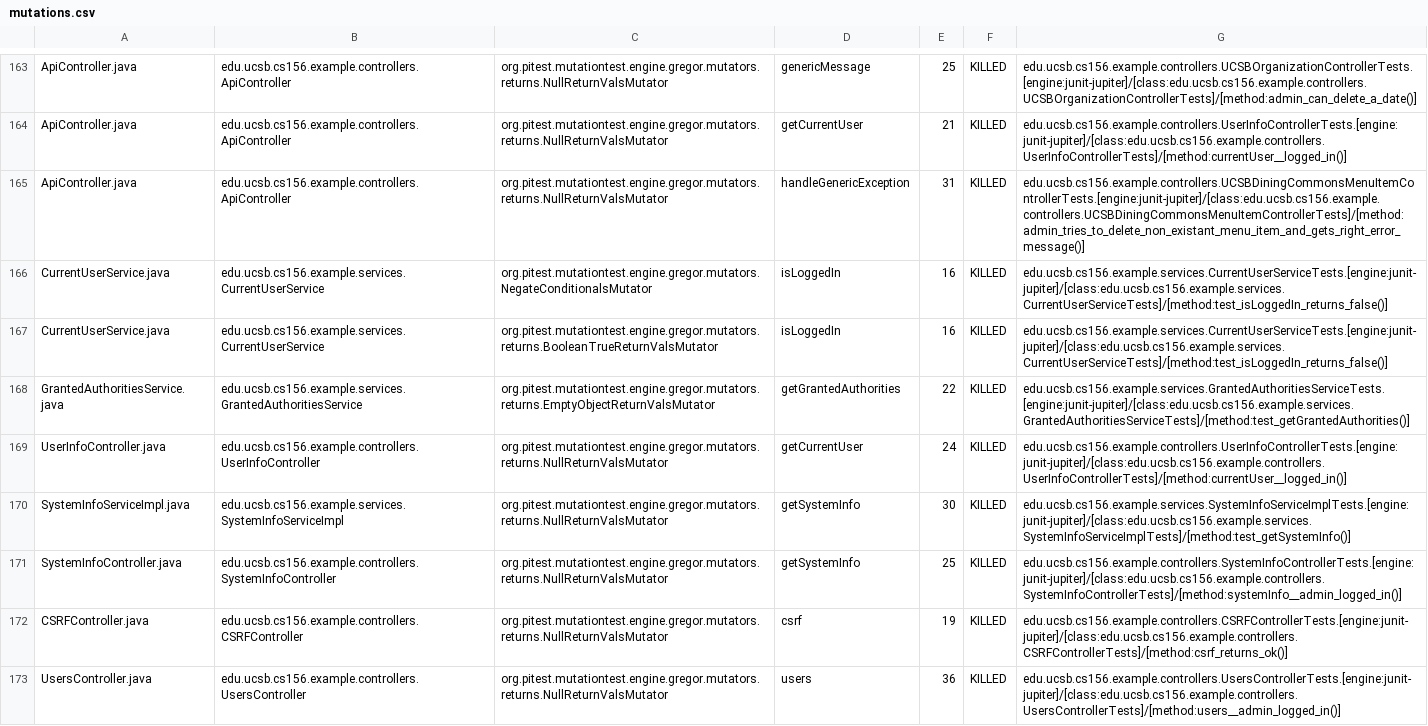
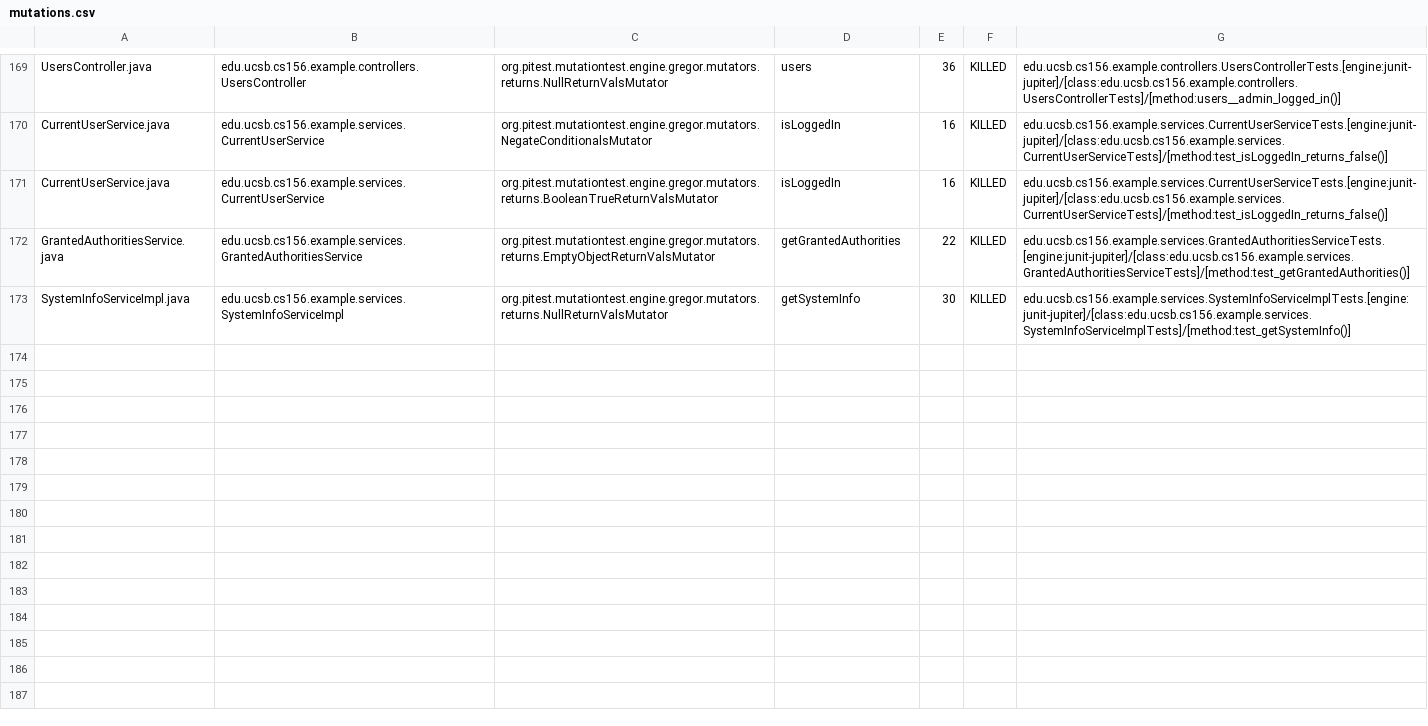
Before and after one commit to ucsb-cs156-f23/team03-f23-7pm-3, a CSV file: prs/90/pitest/mutations.csv, drawn as a sheet; only a part is shown, gaps mark what is left out; removed rows and columns are numbered as before the commit, all else as after; the diff covers the shown part only; the diff names each change by its address in the sheet, - before the commit and + after, or states it on an @@ line.

Commit message:
Deploying to gh-pages from @ ucsb-cs156-f23/team03-f23-7pm-3@3267013067b06ab28024889d41629d2933680952 🚀

```diff
--- a/prs/90/pitest/mutations.csv
+++ b/prs/90/pitest/mutations.csv
-A169: ApiController.java
+A169: UsersController.java
-B169: edu.ucsb.cs156.example.controllers.ApiController
+B169: edu.ucsb.cs156.example.controllers.UsersController
-D169: genericMessage
+D169: users
-E169: 25
+E169: 36
-G169: edu.ucsb.cs156.example.controllers.UCSBOrganizationControllerTests.[engine:junit-jupiter]/[class:edu.ucsb.cs156.example.controllers.UCSBOrganizationControllerTests]/[method:admin_can_delete_a_date()]
+G169: edu.ucsb.cs156.example.controllers.UsersControllerTests.[engine:junit-jupiter]/[class:edu.ucsb.cs156.example.controllers.UsersControllerTests]/[method:users__admin_logged_in()]
@@ row 164 moved to row 2: ApiController.java @@
-row 165: ApiController.java | edu.ucsb.cs156.example.controllers.ApiController | org.pitest.mutationtest.engine.gregor.mutators.returns.NullReturnValsMutator | handleGenericException | 31 | KILLED | edu.ucsb.cs156.example.controllers.UCSBDiningCommonsMenuItemControllerTests.[engine:junit-jupiter]/[class:edu.ucsb.cs156.example.controllers.UCSBDiningCommonsMenuItemControllerTests]/[method:admin_tries_to_delete_non_existant_menu_item_and_gets_right_error_message()]
@@ row 169 moved to row 168: UserInfoController.java @@
@@ row 171 moved to row 98: SystemInfoController.java @@
@@ row 172 moved to row 23: CSRFController.java @@
-row 173: UsersController.java | edu.ucsb.cs156.example.controllers.UsersController | org.pitest.mutationtest.engine.gregor.mutators.returns.NullReturnValsMutator | users | 36 | KILLED | edu.ucsb.cs156.example.controllers.UsersControllerTests.[engine:junit-jupiter]/[class:edu.ucsb.cs156.example.controllers.UsersControllerTests]/[method:users__admin_logged_in()]
```
Also changed, not shown: 2 added rows and 105 moved rows elsewhere in this file, 18 other files.
